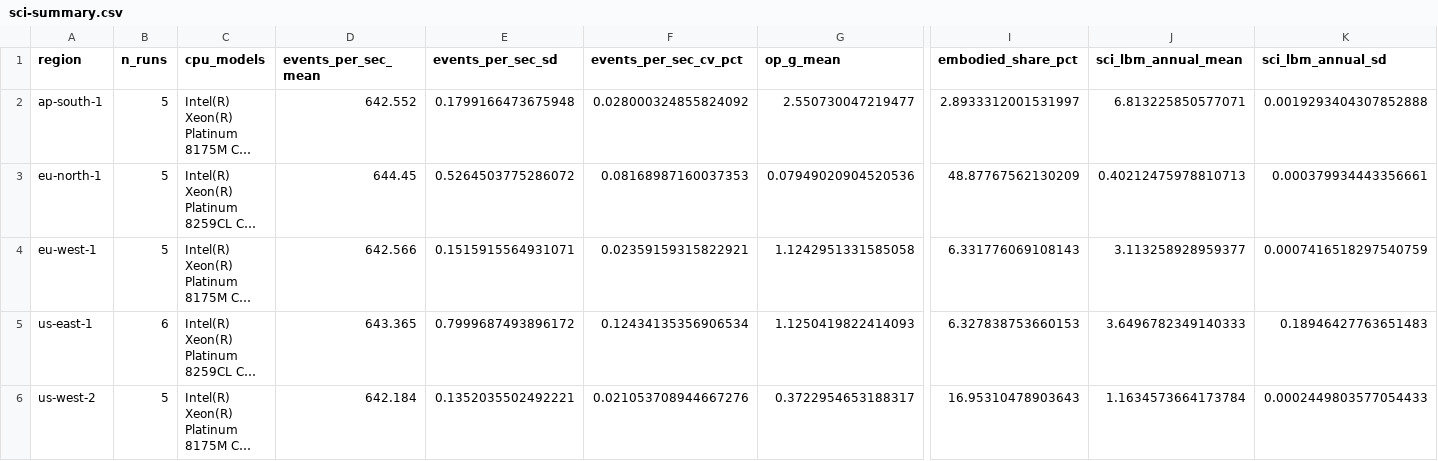
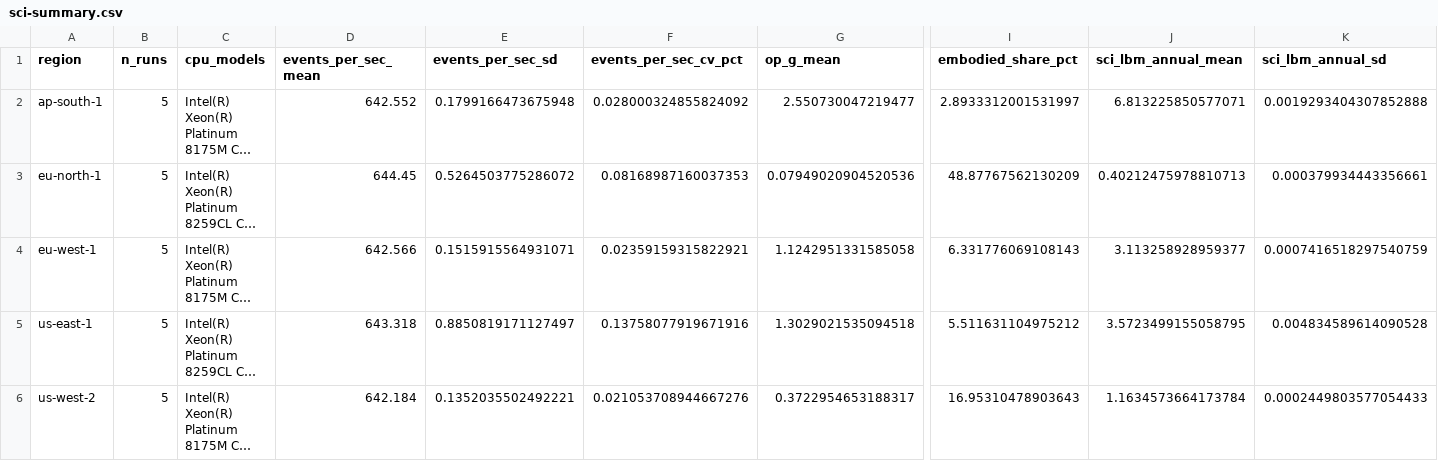
Before and after one commit to bartan34/aws-region-carbon-benchmark, a CSV file: data/processed/sci-summary.csv, drawn as a sheet; only a part is shown, gaps mark what is left out; long unchanged cells end in …; the diff names each change by its address in the sheet, - before the commit and + after, or states it on an @@ line.

```diff
--- a/data/processed/sci-summary.csv
+++ b/data/processed/sci-summary.csv
-B5 (n_runs): 6
+B5 (n_runs): 5
-D5 (events_per_sec_mean): 643.365
+D5 (events_per_sec_mean): 643.318
-E5 (events_per_sec_sd): 0.7999687493896172
+E5 (events_per_sec_sd): 0.8850819171127497
-F5 (events_per_sec_cv_pct): 0.12434135356906534
+F5 (events_per_sec_cv_pct): 0.13758077919671916
-G5 (op_g_mean): 1.1250419822414093
+G5 (op_g_mean): 1.3029021535094518
-I5 (embodied_share_pct): 6.327838753660153
+I5 (embodied_share_pct): 5.511631104975212
-J5 (sci_lbm_annual_mean): 3.6496782349140333
+J5 (sci_lbm_annual_mean): 3.5723499155058795
-K5 (sci_lbm_annual_sd): 0.18946427763651483
+K5 (sci_lbm_annual_sd): 0.004834589614090528
```
Also changed, not shown: data/processed/sci-results.csv, 8 other files.
